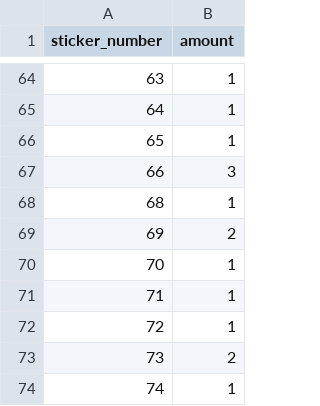
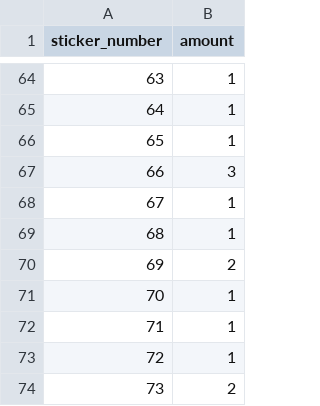
Before and after one commit to khmyznikov/panini-tracker, a CSV file: collection.csv, drawn as a sheet; only a part is shown, gaps mark what is left out; the shorter side is filled out with more unchanged rows; the diff names each change by its address in the sheet, - before the commit and + after, or states it on an @@ line.

Commit message:
gifted

```diff
--- a/collection.csv
+++ b/collection.csv
@@ column A (sticker_number) renumbered in row 68 @@
+row 69: 68 | 1
```
